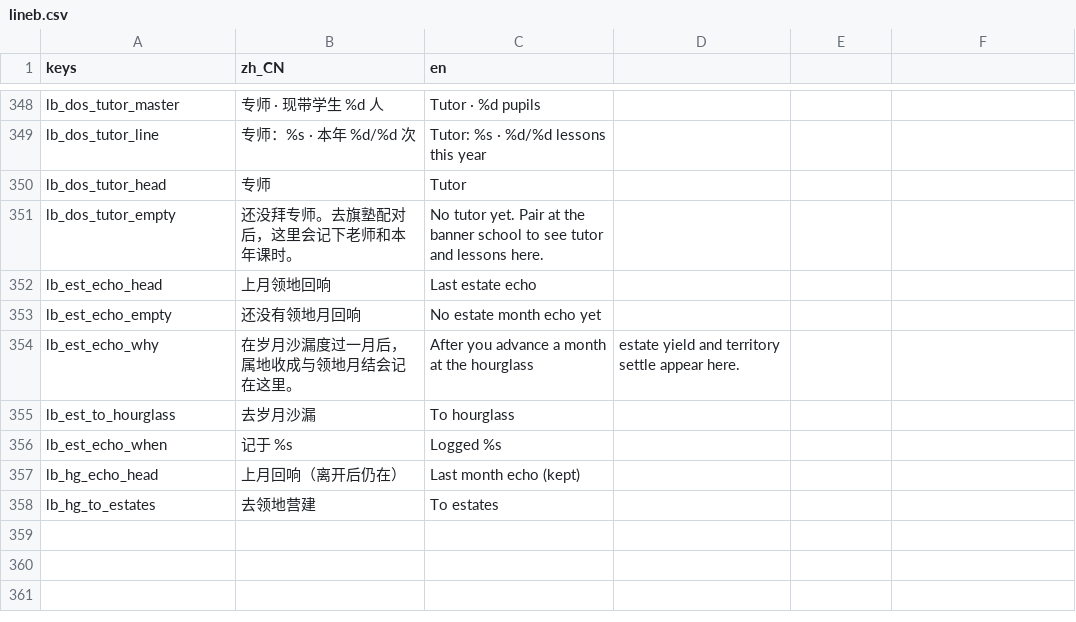
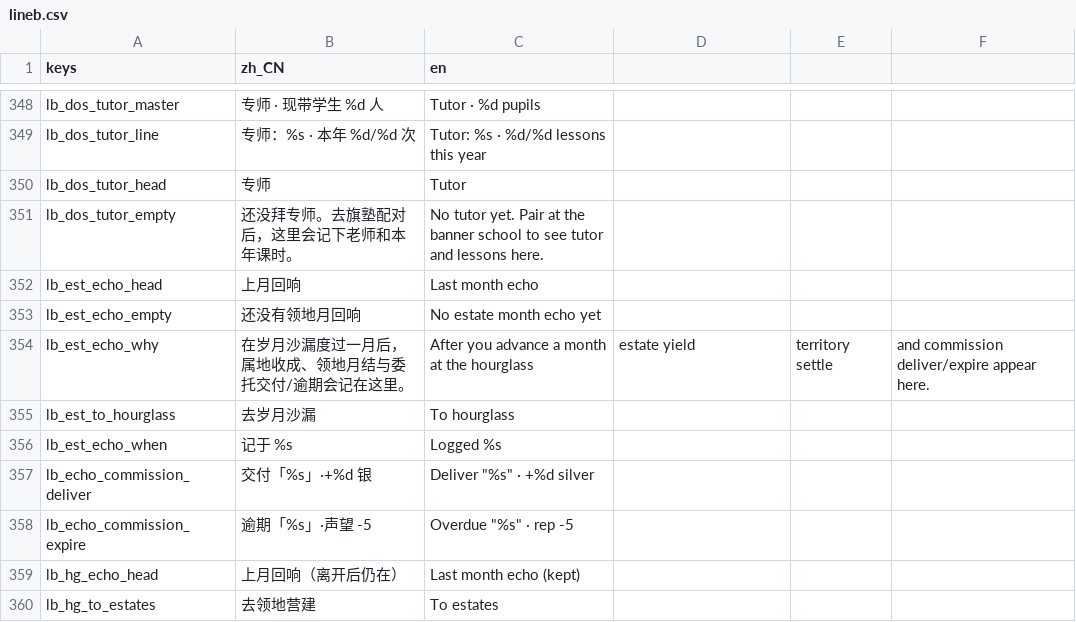
Before and after one commit to wuyongjia666-droid/CenturyKnights, a CSV file: project/data/locale/lineb.csv, drawn as a sheet; only a part is shown, gaps mark what is left out.

Commit message:
Y1-B: 委托月回响（交付/逾期 → month_echo + suite） (#379)
* feat(y1b): commission deliver/expire → month_echo + estates re-read

Wire World.turn_in / _expire_quests into house_mods.month_echo.commission
(same-month append). MonthEchoPanel / hourglass already list the kind;
suite covers deliver, EchoLine_commission, and overdue expire.

* fix(y1b): i18n-wrap commission month_echo literals

i18n_ratchet failed on world.gd 172→174; route deliver/expire echo
through Locale.t so the PR ceiling holds.

---------

Co-authored-by: 咏佳 吴 <wuyongjia666-droid@users.noreply.github.com>

```diff
--- a/project/data/locale/lineb.csv
+++ b/project/data/locale/lineb.csv
@@ -355,7 +355,9 @@ lb_dos_tutor_head,专师,Tutor
 lb_dos_tutor_empty,还没拜专师。去旗塾配对后，这里会记下老师和本年课时。,No tutor yet. Pair at the banner school to see tutor and lessons here.
-lb_est_echo_head,上月领地回响,Last estate echo
+lb_est_echo_head,上月回响,Last month echo
 lb_est_echo_empty,还没有领地月回响,No estate month echo yet
-lb_est_echo_why,在岁月沙漏度过一月后，属地收成与领地月结会记在这里。,After you advance a month at the hourglass, estate yield and territory settle appear here.
+lb_est_echo_why,在岁月沙漏度过一月后，属地收成、领地月结与委托交付/逾期会记在这里。,After you advance a month at the hourglass, estate yield, territory settle, and commission deliver/expire appear here.
 lb_est_to_hourglass,去岁月沙漏,To hourglass
 lb_est_echo_when,记于 %s,Logged %s
+lb_echo_commission_deliver,交付「%s」·+%d 银,Deliver "%s" · +%d silver
+lb_echo_commission_expire,逾期「%s」·声望 -5,Overdue "%s" · rep -5
 lb_hg_echo_head,上月回响（离开后仍在）,Last month echo (kept)
```
Also changed, not shown: 5 other files.
